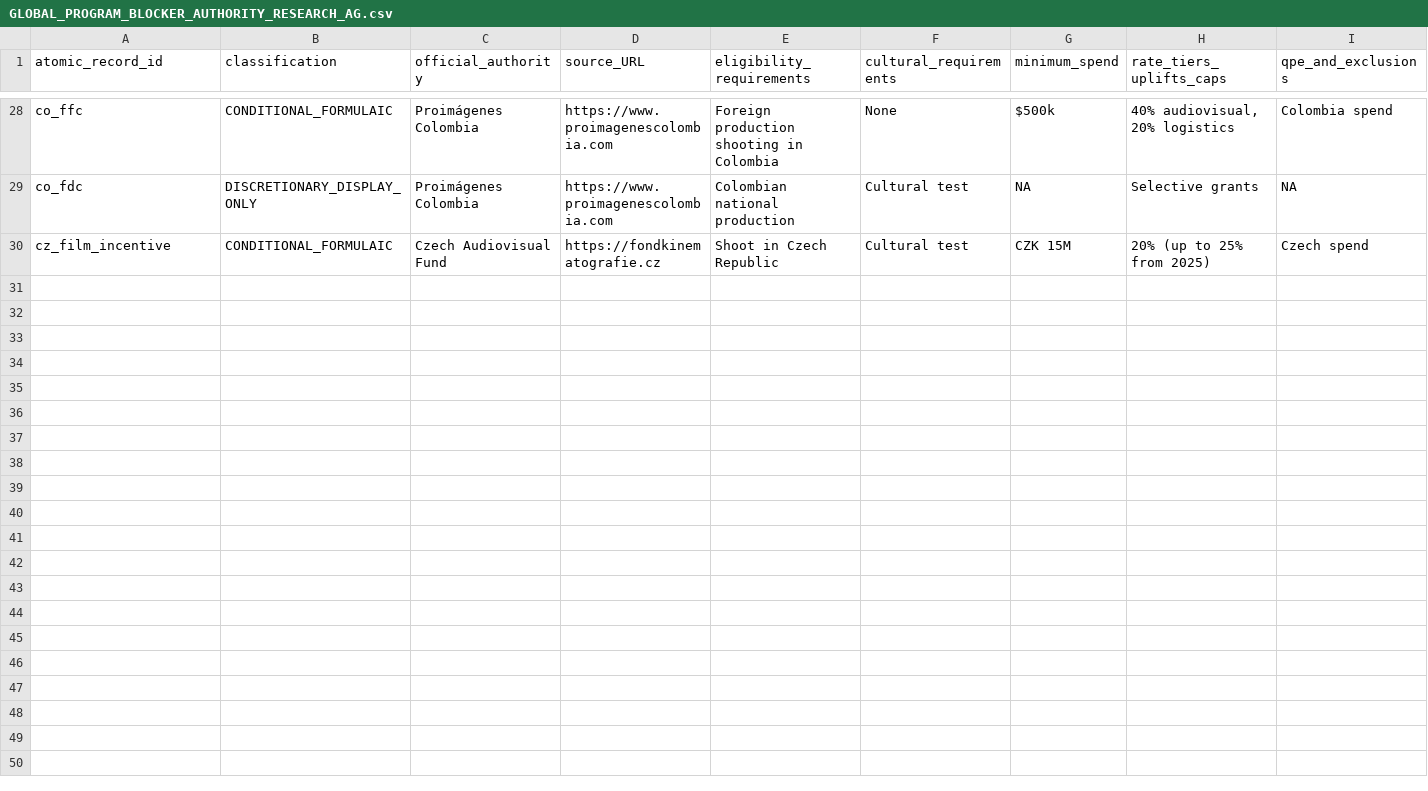
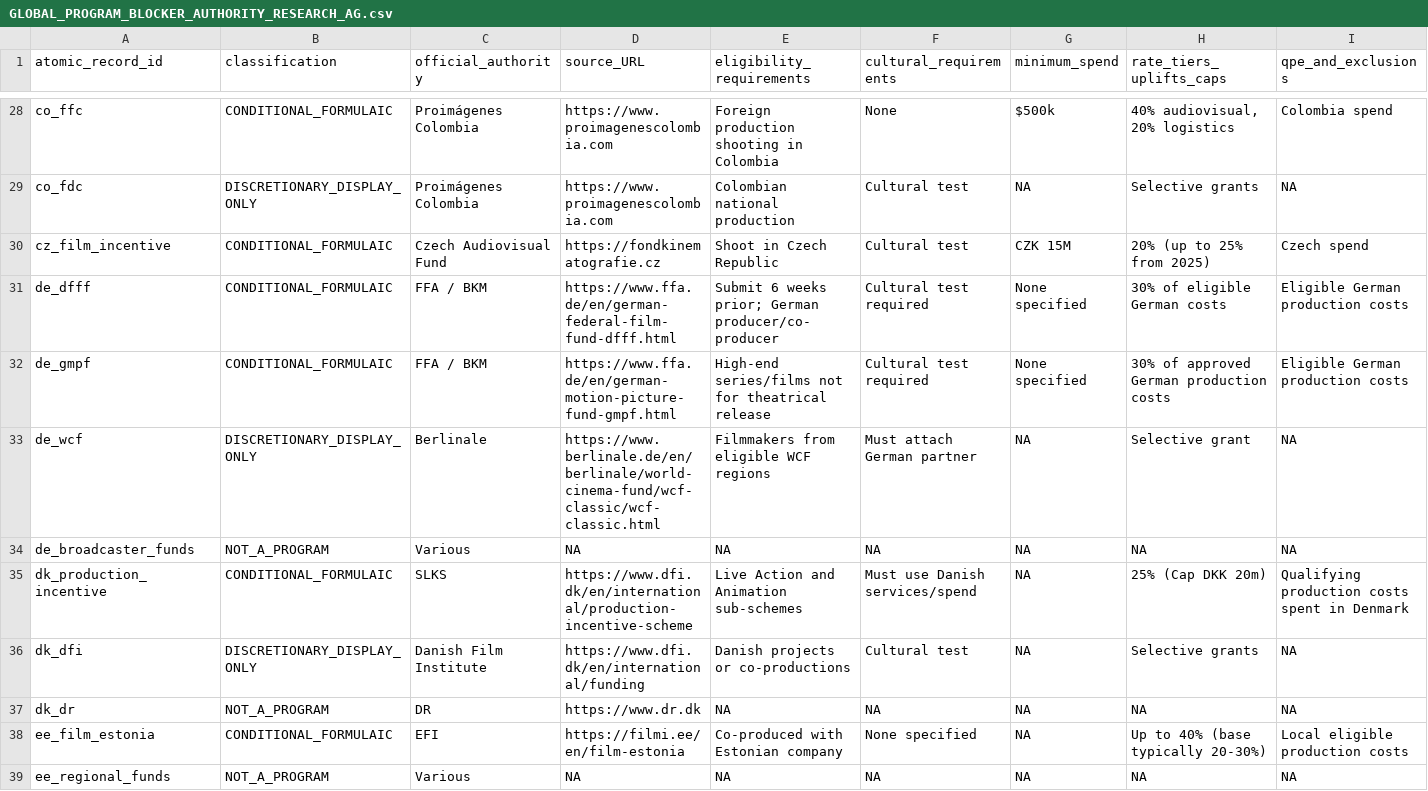
Before and after one commit to surajgohill-oss/Frametax, a CSV file: docs/validation/GLOBAL_PROGRAM_BLOCKER_AUTHORITY_RESEARCH_AG.csv, drawn as a sheet; only a part is shown, gaps mark what is left out; rows hold the shown columns only; the diff names each change by its address in the sheet, - before the commit and + after, or states it on an @@ line.

```diff
--- a/docs/validation/GLOBAL_PROGRAM_BLOCKER_AUTHORITY_RESEARCH_AG.csv
+++ b/docs/validation/GLOBAL_PROGRAM_BLOCKER_AUTHORITY_RESEARCH_AG.csv
+row 31: de_dfff | CONDITIONAL_FORMULAIC | FFA / BKM | https://www.ffa.de/en/german-federal-film-fund-dfff.html | Submit 6 weeks prior; German producer/co-producer | Cultural test required | None specified | 30% of eligible German costs | Eligible German production costs
+row 32: de_gmpf | CONDITIONAL_FORMULAIC | FFA / BKM | https://www.ffa.de/en/german-motion-picture-fund-gmpf.html | High-end series/films not for theatrical release | Cultural test required | None specified | 30% of approved German production costs | Eligible German production costs
+row 33: de_wcf | DISCRETIONARY_DISPLAY_ONLY | Berlinale | https://www.berlinale.de/en/berlinale/world-cinema-fund/wcf-classic/wcf-classic.html | Filmmakers from eligible WCF regions | Must attach German partner | NA | Selective grant | NA
+row 34: de_broadcaster_funds | NOT_A_PROGRAM | Various | NA | NA | NA | NA | NA | NA
+row 35: dk_production_incentive | CONDITIONAL_FORMULAIC | SLKS | https://www.dfi.dk/en/international/production-incentive-scheme | Live Action and Animation sub-schemes | Must use Danish services/spend | NA | 25% (Cap DKK 20m) | Qualifying production costs spent in Denmark
+row 36: dk_dfi | DISCRETIONARY_DISPLAY_ONLY | Danish Film Institute | https://www.dfi.dk/en/international/funding | Danish projects or co-productions | Cultural test | NA | Selective grants | NA
+row 37: dk_dr | NOT_A_PROGRAM | DR | https://www.dr.dk | NA | NA | NA | NA | NA
+row 38: ee_film_estonia | CONDITIONAL_FORMULAIC | EFI | https://filmi.ee/en/film-estonia | Co-produced with Estonian company | None specified | NA | Up to 40% (base typically 20-30%) | Local eligible production costs
+row 39: ee_regional_funds | NOT_A_PROGRAM | Various | NA | NA | NA | NA | NA | NA
```
Also changed, not shown: docs/validation/GLOBAL_PROGRAM_BLOCKER_IDENTITY_LINEAGE_AG.csv, 2 other files.
